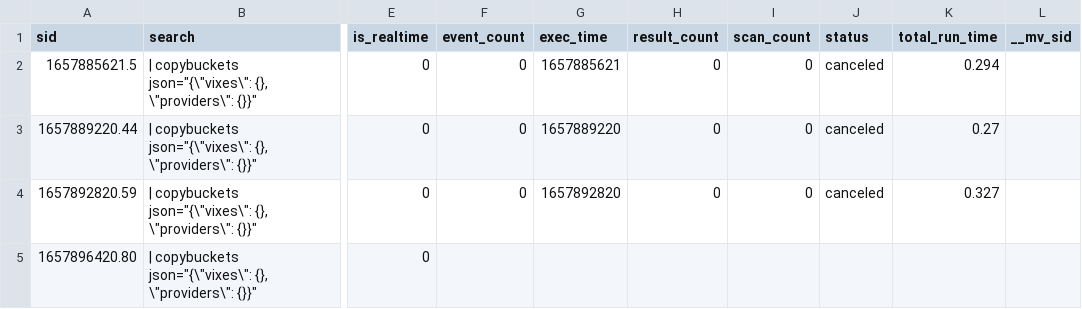
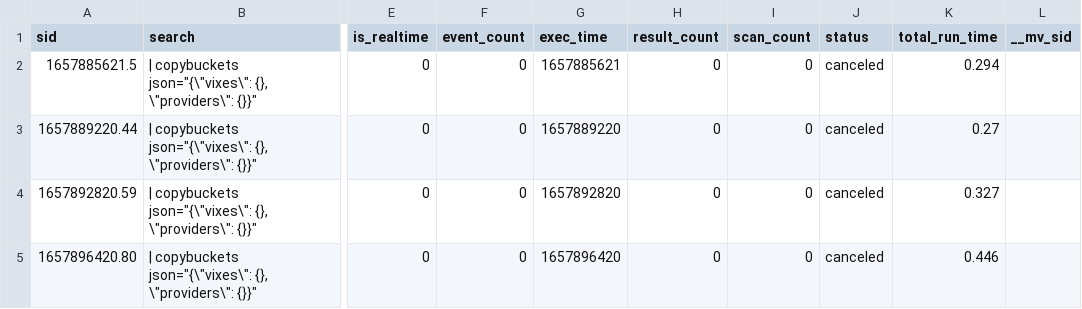
Before and after one commit to chanxxx1912/git_version_controll, a CSV file: users/splunk-system-user/splunk_archiver/history/chandana-VirtualBox.csv, drawn as a sheet; only a part is shown, gaps mark what is left out; the diff names each change by its address in the sheet, - before the commit and + after, or states it on an @@ line.

Commit message:
Auto: 212 MB,  1 file changed, 1 insertion(+), 1 deletion(-)

```diff
--- a/users/splunk-system-user/splunk_archiver/history/chandana-VirtualBox.csv
+++ b/users/splunk-system-user/splunk_archiver/history/chandana-VirtualBox.csv
-F5 (event_count): (empty)
+F5 (event_count): 0
-G5 (exec_time): (empty)
+G5 (exec_time): 1657896420
-H5 (result_count): (empty)
+H5 (result_count): 0
-I5 (scan_count): (empty)
+I5 (scan_count): 0
-J5 (status): (empty)
+J5 (status): canceled
-K5 (total_run_time): (empty)
+K5 (total_run_time): 0.446
```
